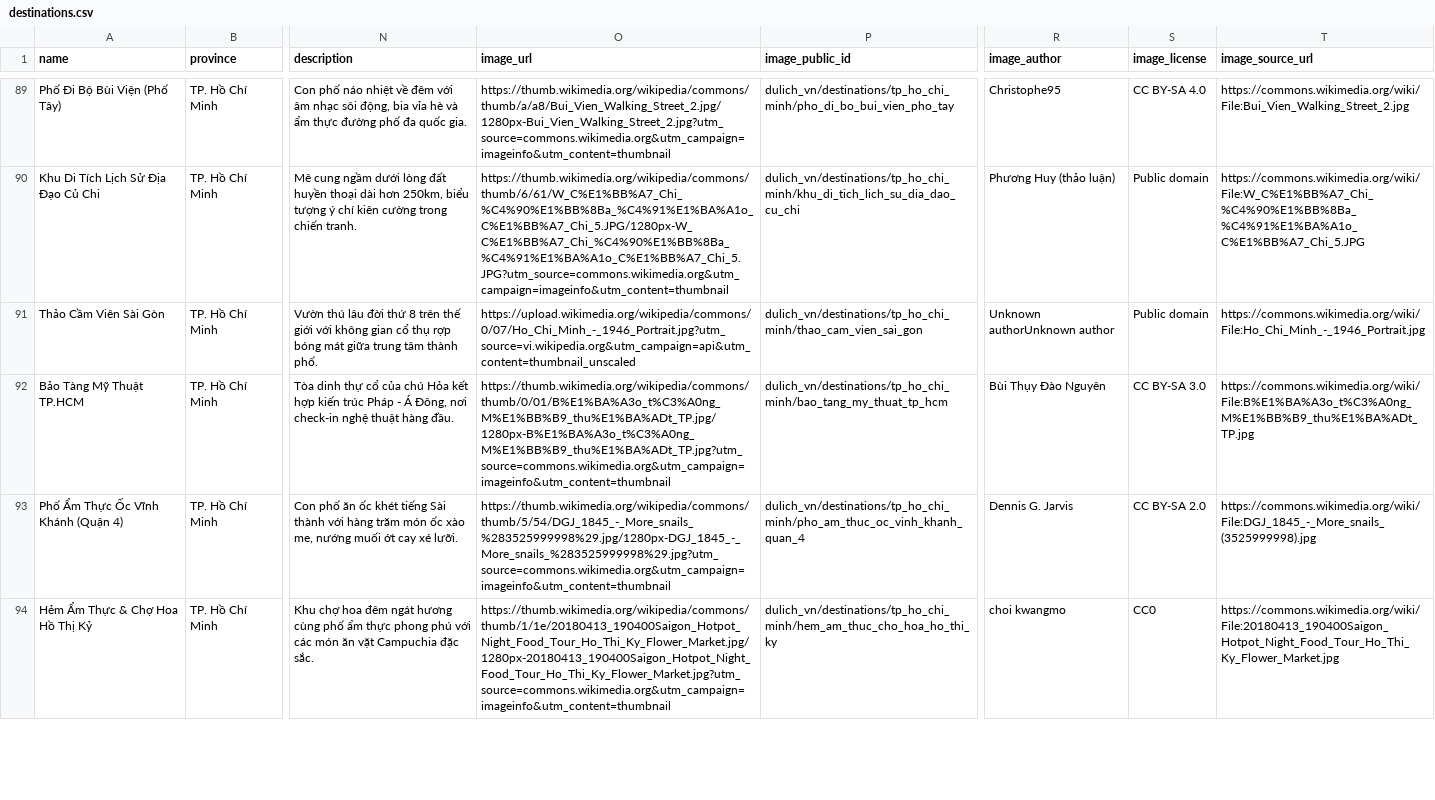
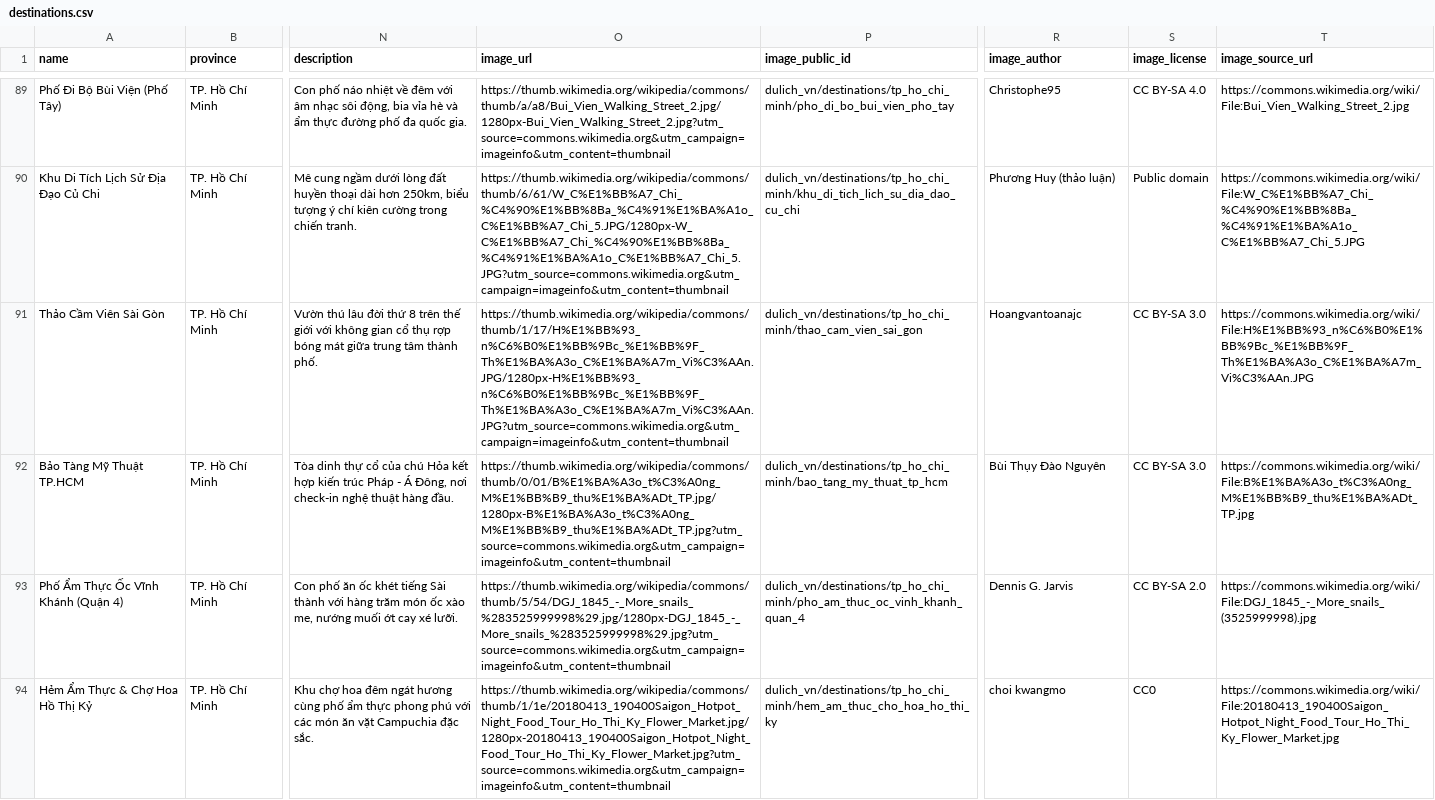
Before and after one commit to NhutPham19/Web_LapKeHoachDuLich, a CSV file: db/seed/destinations.csv, drawn as a sheet; only a part is shown, gaps mark what is left out; the diff covers the shown part only; the diff names each change by its address in the sheet, - before the commit and + after, or states it on an @@ line.

Commit message:
fix(images): ghi de toan bo 96 anh doc lap len Cloudinary kem lam moi cache CDN

```diff
--- a/db/seed/destinations.csv
+++ b/db/seed/destinations.csv
-O91 (image_url): https://upload.wikimedia.org/wikipedia/commons/0/07/Ho_Chi_Minh_-_1946_Portrait.jpg?utm_source=vi.wikipedia.org&utm_campaign=api&utm_content=thumbnail_unscaled
+O91 (image_url): https://thumb.wikimedia.org/wikipedia/commons/thumb/1/17/H%E1%BB%93_n%C6%B0%E1%BB%9Bc_%E1%BB%9F_Th%E1%BA%A3o_C%E1%BA%A7m_Vi%C3%AAn.JPG/1280px-H%E1%BB%93_n%C6%B0%E1%BB%9Bc_%E1%BB%9F_Th%E1%BA%A3o_C%E1%BA%A7m_Vi%C3%AAn.JPG?utm_source=commons.wikimedia.org&utm_campaign=imageinfo&utm_content=thumbnail
-R91 (image_author): Unknown authorUnknown author
+R91 (image_author): Hoangvantoanajc
-S91 (image_license): Public domain
+S91 (image_license): CC BY-SA 3.0
-T91 (image_source_url): https://commons.wikimedia.org/wiki/File:Ho_Chi_Minh_-_1946_Portrait.jpg
+T91 (image_source_url): https://commons.wikimedia.org/wiki/File:H%E1%BB%93_n%C6%B0%E1%BB%9Bc_%E1%BB%9F_Th%E1%BA%A3o_C%E1%BA%A7m_Vi%C3%AAn.JPG
```
Also changed, not shown: 78 edited cells elsewhere in this file, db/seed/image_manifest.csv, 1 other file.
